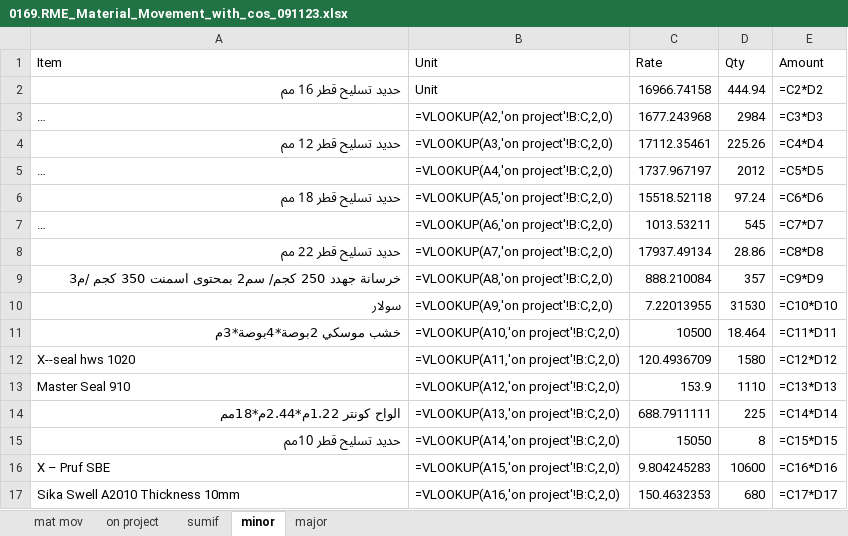
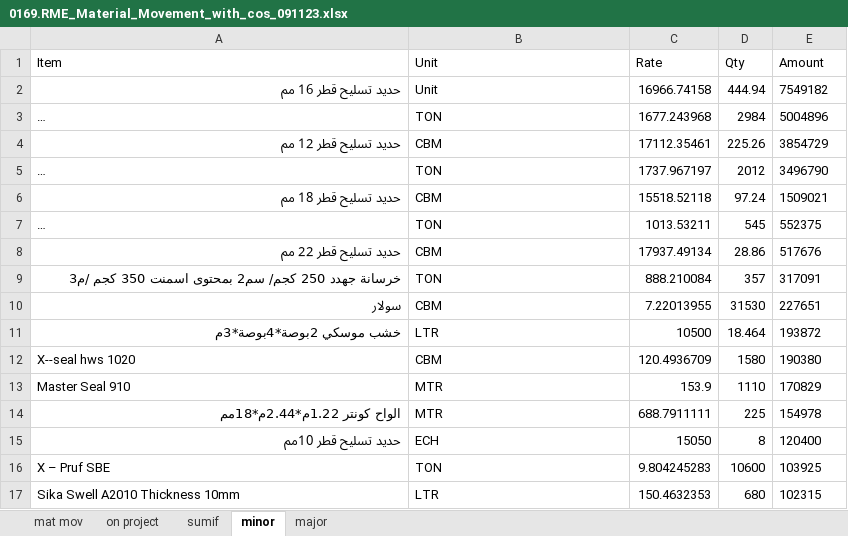
Before and after one commit to engomaressam/rme.db, an Excel workbook: 02.erp/02.mat.mov/00.original.untouched/to.step.08b/0169.RME_Material_Movement_with_cos_091123.xlsx, sheet minor, drawn as a sheet; only a part is shown; long unchanged cells end in …; values as stored, in another font and other column widths than the file's, no borders; formulas without a stored value are shown as written; the diff covers the shown part only; the diff names each change by its address in the sheet, - before the commit and + after, or states it on an @@ line.

```diff
--- a/02.erp/02.mat.mov/00.original.untouched/to.step.08b/0169.RME_Material_Movement_with_cos_091123.xlsx (sheet minor)
+++ b/02.erp/02.mat.mov/00.original.untouched/to.step.08b/0169.RME_Material_Movement_with_cos_091123.xlsx (sheet minor)
-E2 (Amount): =C2*D2
+E2 (Amount): 7549182
-B3 (Unit): =VLOOKUP(A2,'on project'!B:C,2,0)
+B3 (Unit): TON
-E3 (Amount): =C3*D3
+E3 (Amount): 5004896
-B4 (Unit): =VLOOKUP(A3,'on project'!B:C,2,0)
+B4 (Unit): CBM
-E4 (Amount): =C4*D4
+E4 (Amount): 3854729
-B5 (Unit): =VLOOKUP(A4,'on project'!B:C,2,0)
+B5 (Unit): TON
-E5 (Amount): =C5*D5
+E5 (Amount): 3496790
-B6 (Unit): =VLOOKUP(A5,'on project'!B:C,2,0)
+B6 (Unit): CBM
-E6 (Amount): =C6*D6
+E6 (Amount): 1509021
-B7 (Unit): =VLOOKUP(A6,'on project'!B:C,2,0)
+B7 (Unit): TON
-E7 (Amount): =C7*D7
+E7 (Amount): 552375
-B8 (Unit): =VLOOKUP(A7,'on project'!B:C,2,0)
+B8 (Unit): CBM
-E8 (Amount): =C8*D8
+E8 (Amount): 517676
-B9 (Unit): =VLOOKUP(A8,'on project'!B:C,2,0)
+B9 (Unit): TON
-E9 (Amount): =C9*D9
+E9 (Amount): 317091
-B10 (Unit): =VLOOKUP(A9,'on project'!B:C,2,0)
+B10 (Unit): CBM
-E10 (Amount): =C10*D10
+E10 (Amount): 227651
-B11 (Unit): =VLOOKUP(A10,'on project'!B:C,2,0)
+B11 (Unit): LTR
-E11 (Amount): =C11*D11
+E11 (Amount): 193872
-B12 (Unit): =VLOOKUP(A11,'on project'!B:C,2,0)
+B12 (Unit): CBM
-E12 (Amount): =C12*D12
+E12 (Amount): 190380
-B13 (Unit): =VLOOKUP(A12,'on project'!B:C,2,0)
+B13 (Unit): MTR
-E13 (Amount): =C13*D13
+E13 (Amount): 170829
-B14 (Unit): =VLOOKUP(A13,'on project'!B:C,2,0)
+B14 (Unit): MTR
-E14 (Amount): =C14*D14
+E14 (Amount): 154978
-B15 (Unit): =VLOOKUP(A14,'on project'!B:C,2,0)
+B15 (Unit): ECH
-E15 (Amount): =C15*D15
+E15 (Amount): 120400
-B16 (Unit): =VLOOKUP(A15,'on project'!B:C,2,0)
+B16 (Unit): TON
-E16 (Amount): =C16*D16
+E16 (Amount): 103925
-B17 (Unit): =VLOOKUP(A16,'on project'!B:C,2,0)
+B17 (Unit): LTR
-E17 (Amount): =C17*D17
+E17 (Amount): 102315
```
Also changed, not shown: 1 added row, 1 removed row and 530 edited cells elsewhere in this sheet, sheet sumif, 10 other files.
